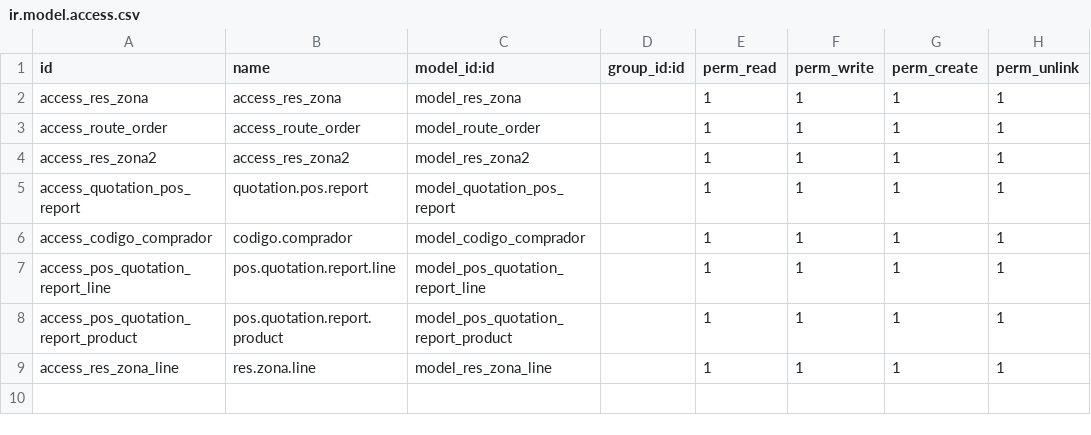
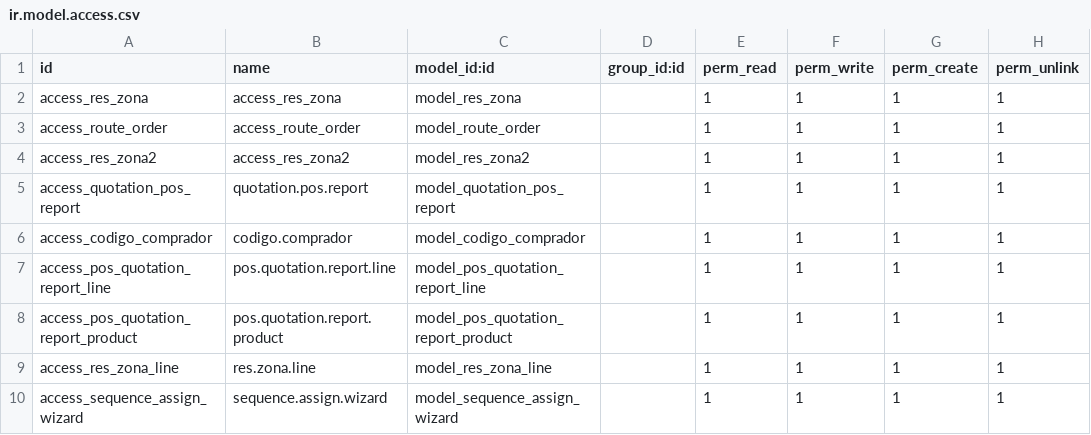
Before and after one commit to xmarts/tracking, a CSV file: tracking/security/ir.model.access.csv, drawn as a sheet.

Commit message:
[Fix] sequence

```diff
--- a/tracking/security/ir.model.access.csv
+++ b/tracking/security/ir.model.access.csv
@@ -9 +9,2 @@ access_pos_quotation_report_product,pos.quotation.report.product,model_pos_quota
 access_res_zona_line,res.zona.line,model_res_zona_line,,1,1,1,1
+access_sequence_assign_wizard,sequence.assign.wizard,model_sequence_assign_wizard,,1,1,1,1
```
Also changed, not shown: 4 other files.
